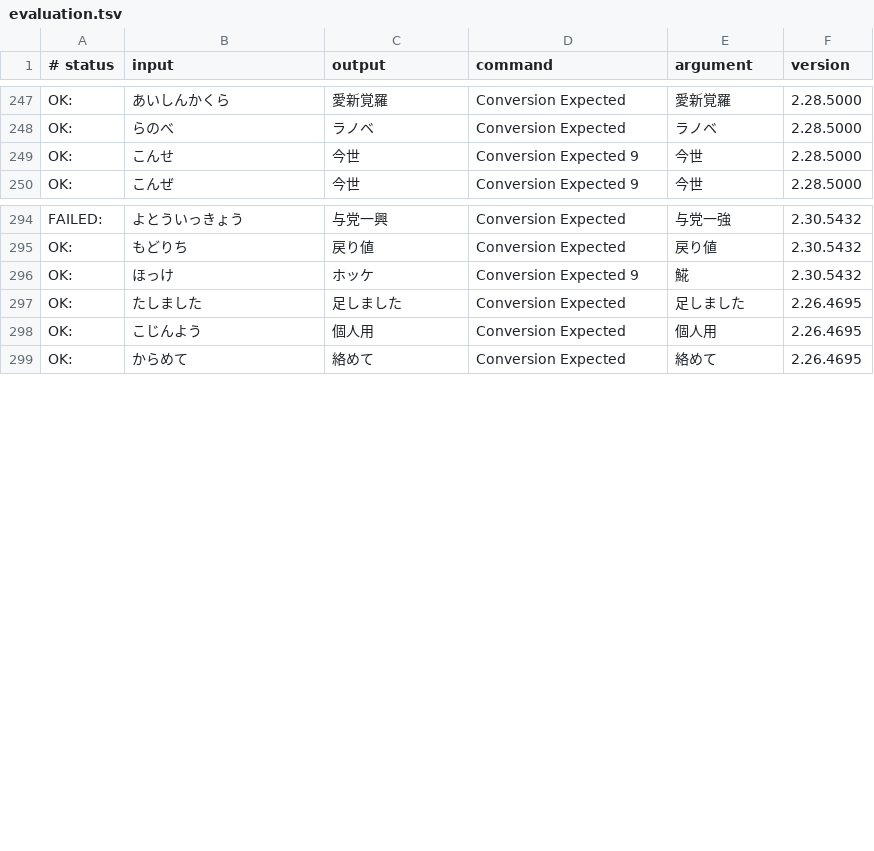
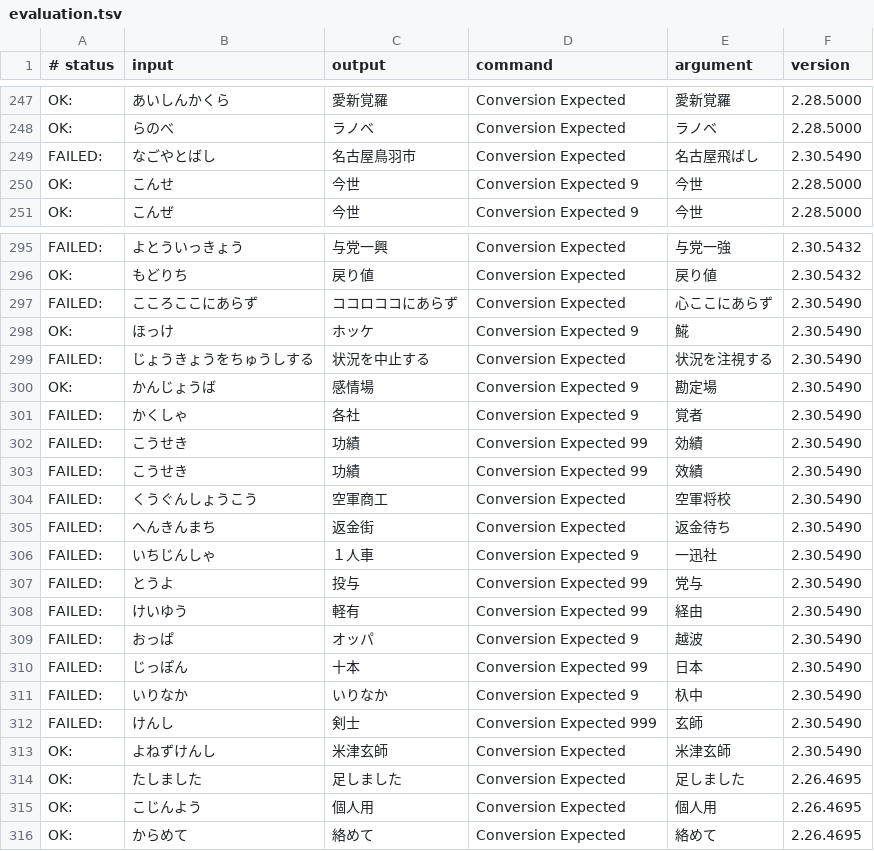
Before and after one commit to kimata1007/mozc-wai, a TSV file: src/data/dictionary_oss/evaluation.tsv, drawn as a sheet; only a part is shown, gaps mark what is left out.

Commit message:
Add regression test cases for OSS.
To make the issues page focus on technical problems, typing issues tracked by the test cases and the evaluations will be closed.

test cases:
https://github.com/google/mozc/blob/master/src/data/test/quality_regression_test/oss.tsv

evaluations:
https://github.com/google/mozc/blob/master/src/data/dictionary_oss/evaluation.tsv

Thus, this commit will close #619, close #648, close #680, close #903, close #921, close #950, close #951, close #952, close #953, close #954, close #955, close #956, close #957, close #958, close #959, close #960, close #961, and close #962

PiperOrigin-RevId: 648640077

```diff
--- a/src/data/dictionary_oss/evaluation.tsv
+++ b/src/data/dictionary_oss/evaluation.tsv
@@ -248,2 +248,3 @@ OK:	あいしんかくら	愛新覚羅	Conversion Expected	愛新覚羅	2.28.500
 OK:	らのべ	ラノベ	Conversion Expected	ラノベ	2.28.5000
+FAILED:	なごやとばし	名古屋鳥羽市	Conversion Expected	名古屋飛ばし	2.30.5490
 OK:	こんせ	今世	Conversion Expected 9	今世	2.28.5000
@@ -295,3 +296,19 @@ FAILED:	よとういっきょう	与党一興	Conversion Expected	与党一強	2
 OK:	もどりち	戻り値	Conversion Expected	戻り値	2.30.5432
-OK:	ほっけ	ホッケ	Conversion Expected 9	𩸽	2.30.5432
+FAILED:	こころここにあらず	ココロココにあらず	Conversion Expected	心ここにあらず	2.30.5490
+OK:	ほっけ	ホッケ	Conversion Expected 9	𩸽	2.30.5490
+FAILED:	じょうきょうをちゅうしする	状況を中止する	Conversion Expected	状況を注視する	2.30.5490
+OK:	かんじょうば	感情場	Conversion Expected 9	勘定場	2.30.5490
+FAILED:	かくしゃ	各社	Conversion Expected 9	覚者	2.30.5490
+FAILED:	こうせき	功績	Conversion Expected 99	効績	2.30.5490
+FAILED:	こうせき	功績	Conversion Expected 99	效績	2.30.5490
+FAILED:	くうぐんしょうこう	空軍商工	Conversion Expected	空軍将校	2.30.5490
+FAILED:	へんきんまち	返金街	Conversion Expected	返金待ち	2.30.5490
+FAILED:	いちじんしゃ	１人車	Conversion Expected 9	一迅社	2.30.5490
+FAILED:	とうよ	投与	Conversion Expected 99	党与	2.30.5490
+FAILED:	けいゆう	軽有	Conversion Expected 99	経由	2.30.5490
+FAILED:	おっぱ	オッパ	Conversion Expected 9	越波	2.30.5490
+FAILED:	じっぽん	十本	Conversion Expected 99	日本	2.30.5490
+FAILED:	いりなか	いりなか	Conversion Expected 9	杁中	2.30.5490
+FAILED:	けんし	剣士	Conversion Expected 999	玄師	2.30.5490
+OK:	よねずけんし	米津玄師	Conversion Expected	米津玄師	2.30.5490
 OK:	たしました	足しました	Conversion Expected	足しました	2.26.4695
```
Also changed, not shown: 1 other file.
